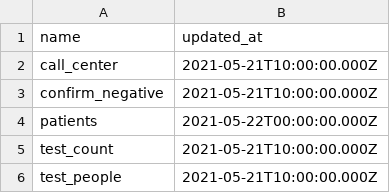
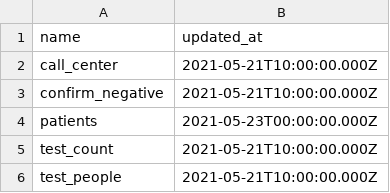
Before and after one commit to CodeForNiigata/covid19-data-niigata, a CSV file: dist/csv/updated_at.csv, drawn as a sheet.

```diff
--- a/dist/csv/updated_at.csv
+++ b/dist/csv/updated_at.csv
@@ -3,3 +3,3 @@ call_center,2021-05-21T10:00:00.000Z
 confirm_negative,2021-05-21T10:00:00.000Z
-patients,2021-05-22T00:00:00.000Z
+patients,2021-05-23T00:00:00.000Z
 test_count,2021-05-21T10:00:00.000Z
```
Also changed, not shown: 4 other files.
